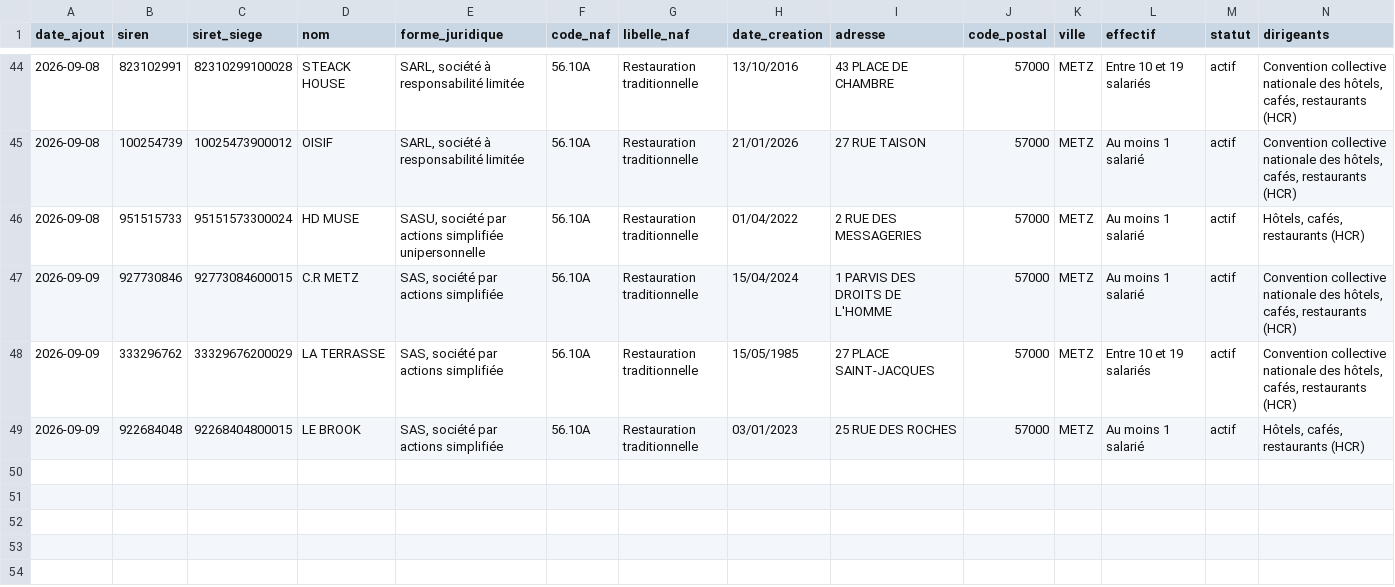
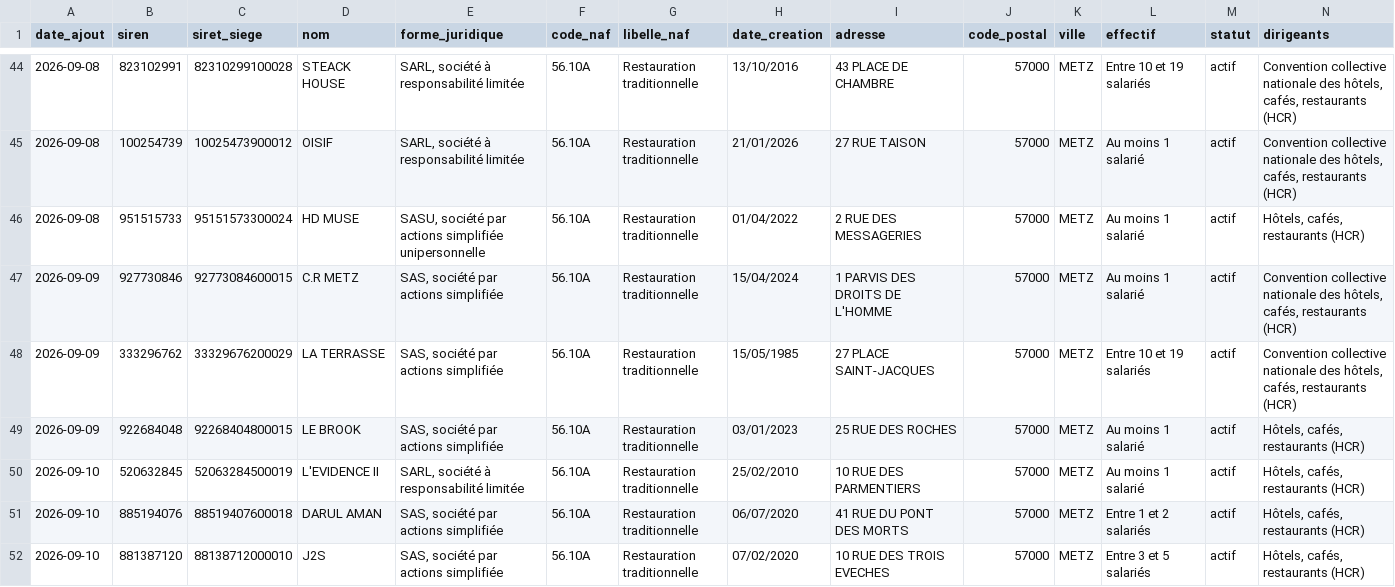
Before and after one commit to XAKLY/prospection, a CSV file: data/restaurants_metz.csv, drawn as a sheet; only a part is shown, gaps mark what is left out.

```diff
--- a/data/restaurants_metz.csv
+++ b/data/restaurants_metz.csv
@@ -49 +49,4 @@ date_ajout,siren,siret_siege,nom,forme_juridique,code_naf,libelle_naf,date_creat
 2026-09-09,922684048,92268404800015,LE BROOK,"SAS, société par actions simplifiée",56.10A,Restauration traditionnelle,03/01/2023,25 RUE DES ROCHES,57000,METZ,Au moins 1 salarié,actif,"Hôtels, cafés, restaurants (HCR)"
+2026-09-10,520632845,52063284500019,L'EVIDENCE II,"SARL, société à responsabilité limitée",56.10A,Restauration traditionnelle,25/02/2010,10 RUE DES PARMENTIERS,57000,METZ,Au moins 1 salarié,actif,"Hôtels, cafés, restaurants (HCR)"
+2026-09-10,885194076,88519407600018,DARUL AMAN,"SAS, société par actions simplifiée",56.10A,Restauration traditionnelle,06/07/2020,41 RUE DU PONT DES MORTS,57000,METZ,Entre 1 et 2 salariés,actif,"Hôtels, cafés, restaurants (HCR)"
+2026-09-10,881387120,88138712000010,J2S,"SAS, société par actions simplifiée",56.10A,Restauration traditionnelle,07/02/2020,10 RUE DES TROIS EVECHES,57000,METZ,Entre 3 et 5 salariés,actif,"Hôtels, cafés, restaurants (HCR)"
```
Also changed, not shown: 2 other files.
